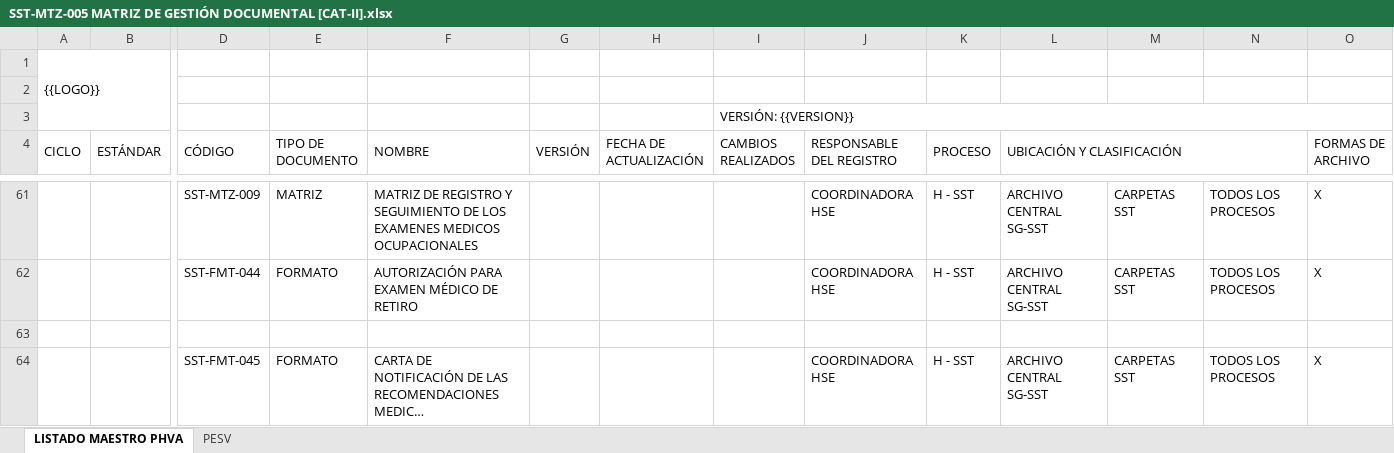
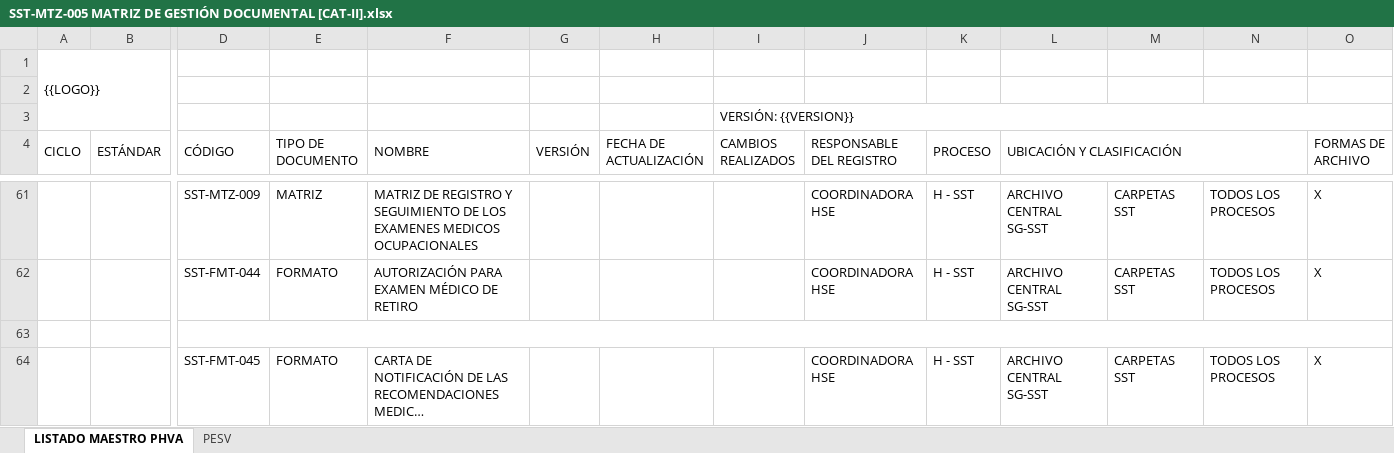
Before and after one commit to taniagisel2026-hub/SOFTWARE-SG-SST, an Excel workbook: Plantilla SG-SST 2026/I. PLANEAR/2.5.1 ARCHIVO Y RETENCIÓN DOCUMENTAL/SST-MTZ-005 MATRIZ DE GESTIÓN DOCUMENTAL [CAT-II].xlsx, sheet LISTADO MAESTRO PHVA, drawn as a sheet; only a part is shown, gaps mark what is left out; long unchanged cells end in …; values as stored, in another font and other column widths than the file's, no cell formats; the diff covers the shown part only; the diff names each change by its address in the sheet, - before the commit and + after, or states it on an @@ line.

```diff
--- a/Plantilla SG-SST 2026/I. PLANEAR/2.5.1 ARCHIVO Y RETENCIÓN DOCUMENTAL/SST-MTZ-005 MATRIZ DE GESTIÓN DOCUMENTAL [CAT-II].xlsx (sheet LISTADO MAESTRO PHVA)
+++ b/Plantilla SG-SST 2026/I. PLANEAR/2.5.1 ARCHIVO Y RETENCIÓN DOCUMENTAL/SST-MTZ-005 MATRIZ DE GESTIÓN DOCUMENTAL [CAT-II].xlsx (sheet LISTADO MAESTRO PHVA)
+D63:V63 merged
```
Also changed, not shown: 3 edited cells and merged cells elsewhere in this sheet, cell formats, Plantilla SG-SST 2026/I. PLANEAR/2.5.1 ARCHIVO Y RETENCIÓN DOCUMENTAL/SST-MTZ-005 MATRIZ DE GESTIÓN DOCUMENTAL [CAT-III].xlsx, Plantilla SG-SST 2026/I. PLANEAR/2.5.1 ARCHIVO Y RETENCIÓN DOCUMENTAL/SST-MTZ-005 MATRIZ DE GESTIÓN DOCUMENTAL [CAT-I].xlsx.
